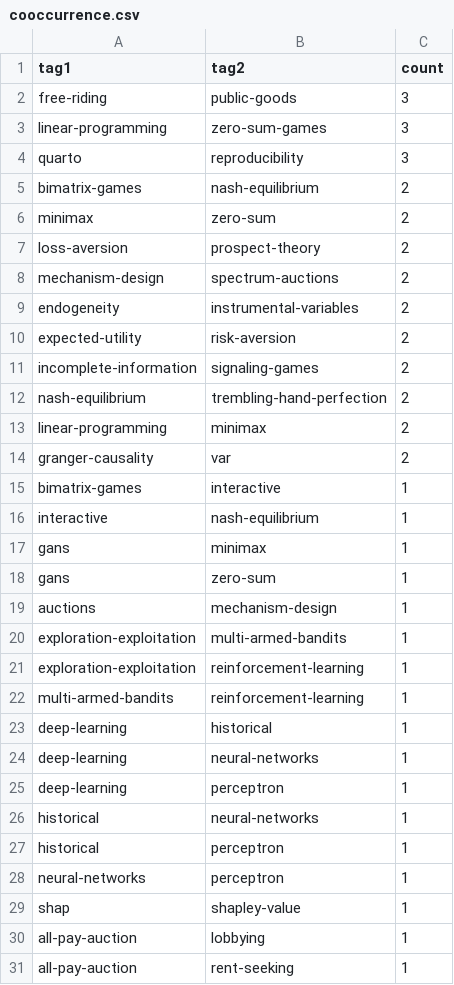
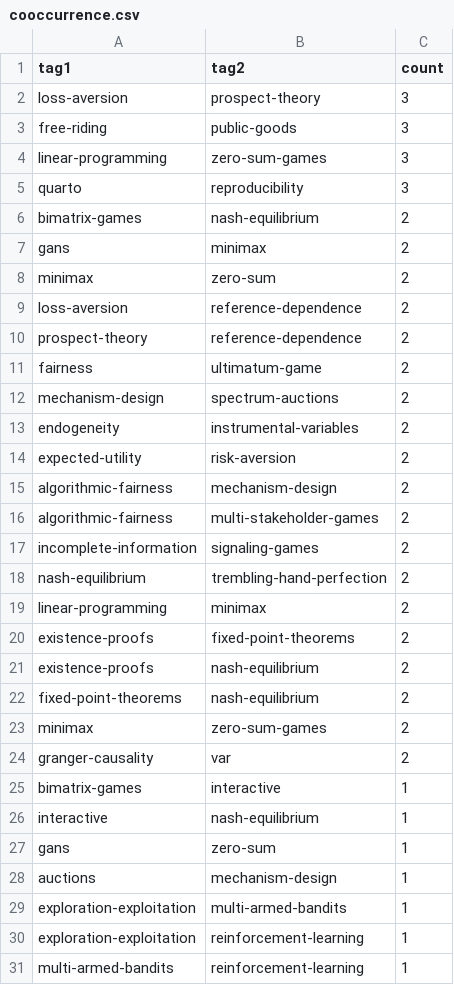
Before and after one commit to r-heller/equilibria, a CSV file: artifacts/cooccurrence.csv, drawn as a sheet; only a part is shown; the shorter side is filled out with more unchanged rows; the diff covers the shown part only.

```diff
--- a/artifacts/cooccurrence.csv
+++ b/artifacts/cooccurrence.csv
@@ -1,2 +1,3 @@
 "tag1","tag2","count"
+"loss-aversion","prospect-theory",3
 "free-riding","public-goods",3
@@ -5,4 +6,7 @@
 "bimatrix-games","nash-equilibrium",2
+"gans","minimax",2
 "minimax","zero-sum",2
-"loss-aversion","prospect-theory",2
+"loss-aversion","reference-dependence",2
+"prospect-theory","reference-dependence",2
+"fairness","ultimatum-game",2
 "mechanism-design","spectrum-auctions",2
@@ -10,2 +14,4 @@
 "expected-utility","risk-aversion",2
+"algorithmic-fairness","mechanism-design",2
+"algorithmic-fairness","multi-stakeholder-games",2
 "incomplete-information","signaling-games",2
@@ -13,2 +19,6 @@
 "linear-programming","minimax",2
+"existence-proofs","fixed-point-theorems",2
+"existence-proofs","nash-equilibrium",2
+"fixed-point-theorems","nash-equilibrium",2
+"minimax","zero-sum-games",2
 "granger-causality","var",2
@@ -16,3 +26,2 @@
 "interactive","nash-equilibrium",1
-"gans","minimax",1
 "gans","zero-sum",1
```
Also changed, not shown: 36 added rows, 8 removed rows and 1 edited cell elsewhere in this file, artifacts/tutorials.csv, 1 other file.
